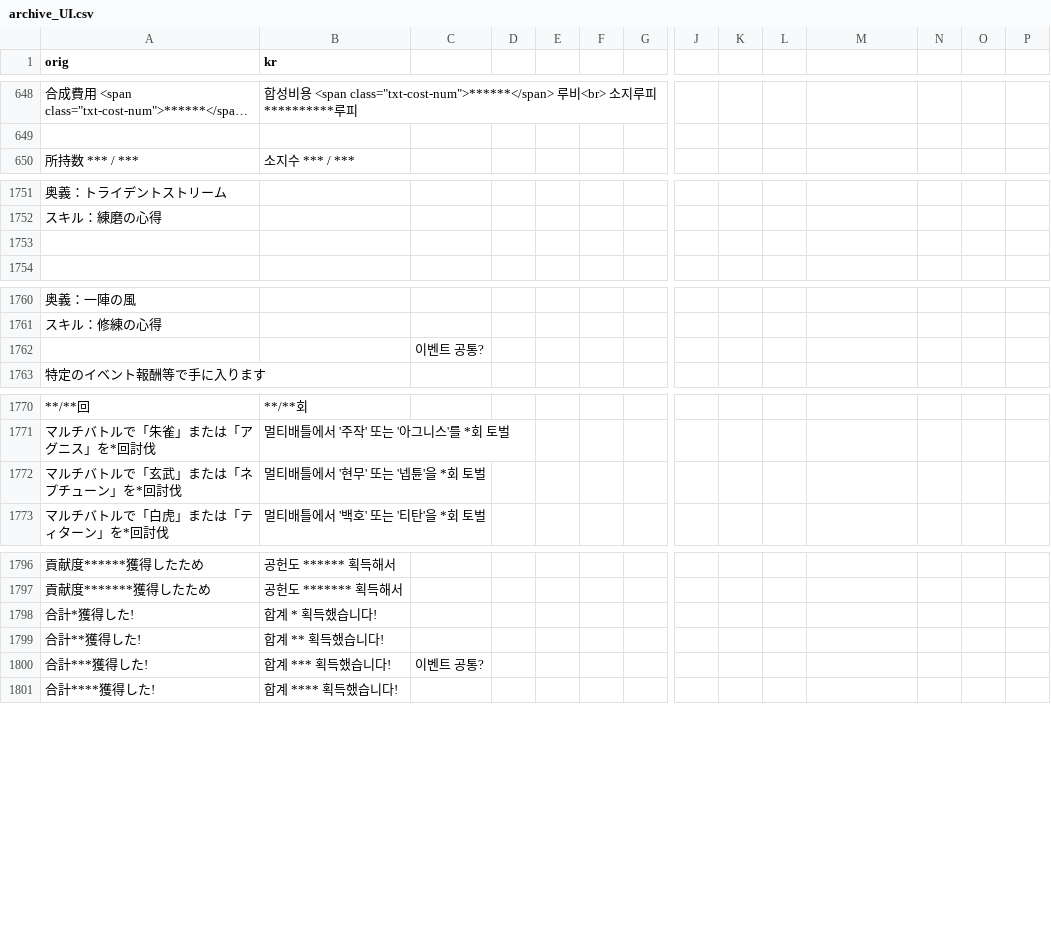
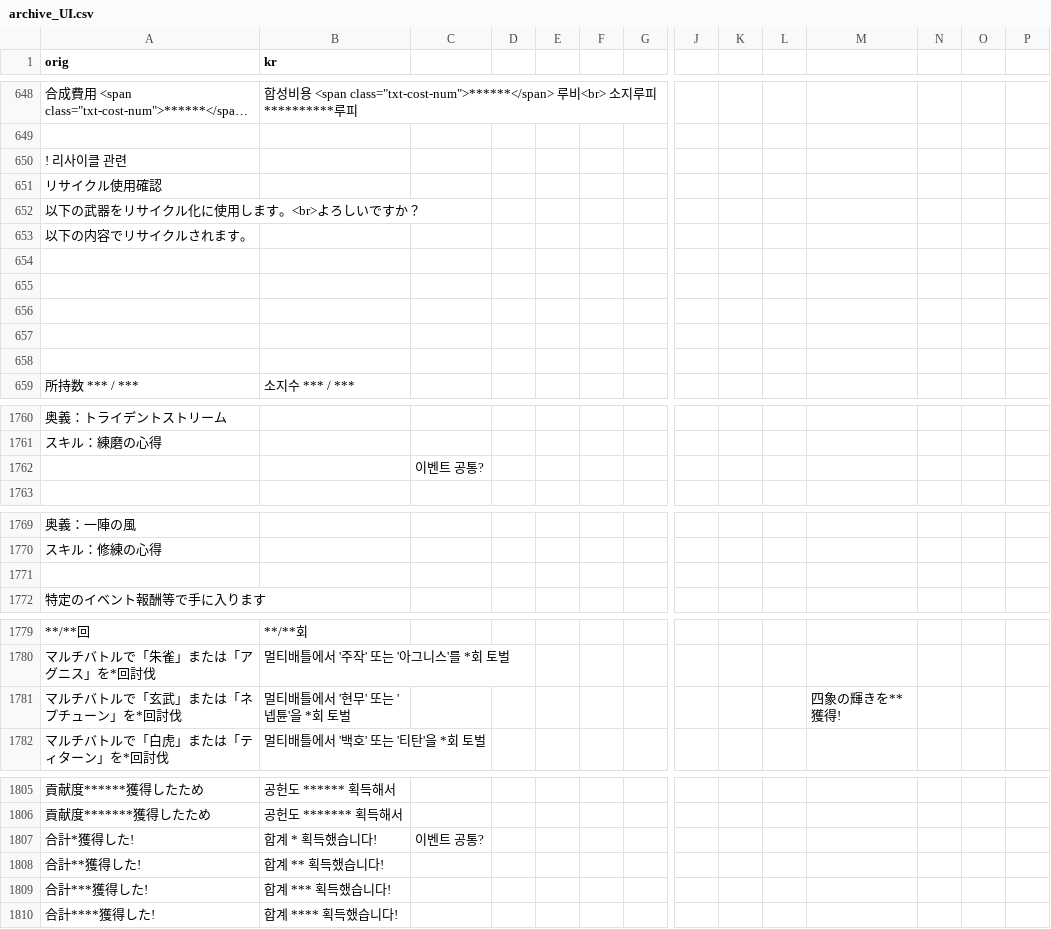
Before and after one commit to sidewinderk/gbfTransKor, a CSV file: cache/archive_UI.csv, drawn as a sheet; only a part is shown, gaps mark what is left out; long unchanged cells end in …; addresses are those after the commit; rows hold the shown columns only; the diff covers the shown part only; the diff names each change by its address in the sheet, - before the commit and + after, or states it on an @@ line.

```diff
--- a/cache/archive_UI.csv
+++ b/cache/archive_UI.csv
+row 650: ! 리사이클 관련
+row 651: リサイクル使用確認
+row 652: 以下の武器をリサイクル化に使用します。<br>よろしいですか？
+row 653: 以下の内容でリサイクルされます。
+row 654: (empty)
+row 655: (empty)
+row 656: (empty)
+row 657: (empty)
+row 658: (empty)
-C1762: (empty)
+C1762: 이벤트 공통?
-C1771: 이벤트 공통?
+C1771: (empty)
-M1781: (empty)
+M1781: 四象の輝きを**獲得!
-C1807: (empty)
+C1807: 이벤트 공통?
-C1809: 이벤트 공통?
+C1809: (empty)
```
Also changed, not shown: 3 edited cells elsewhere in this file, 1 other file.
